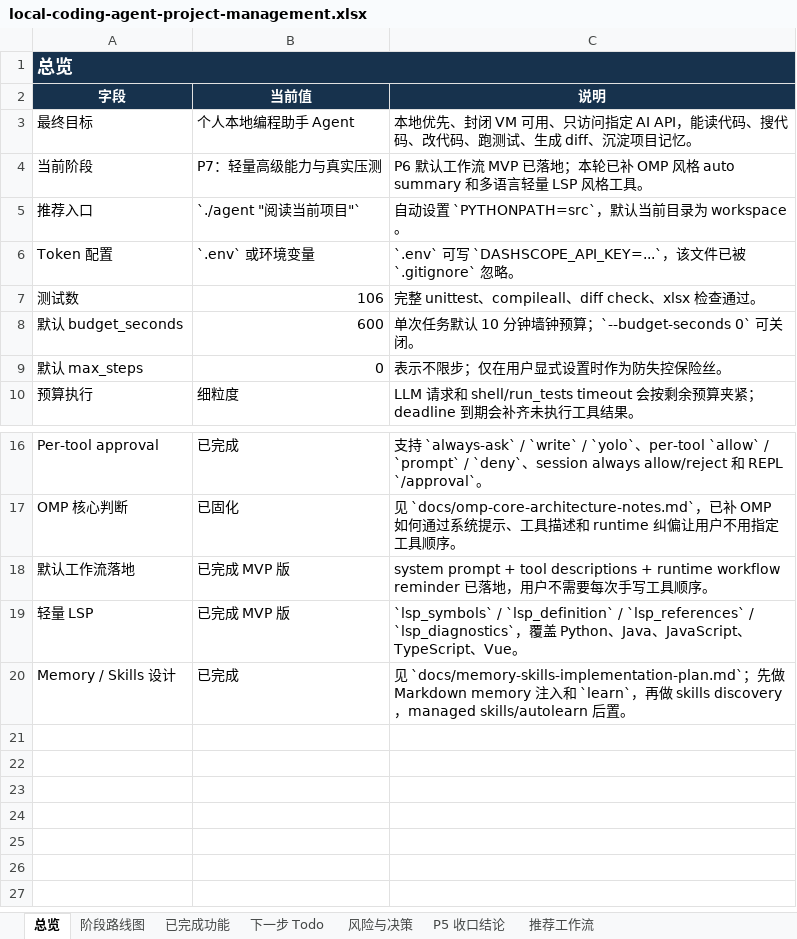
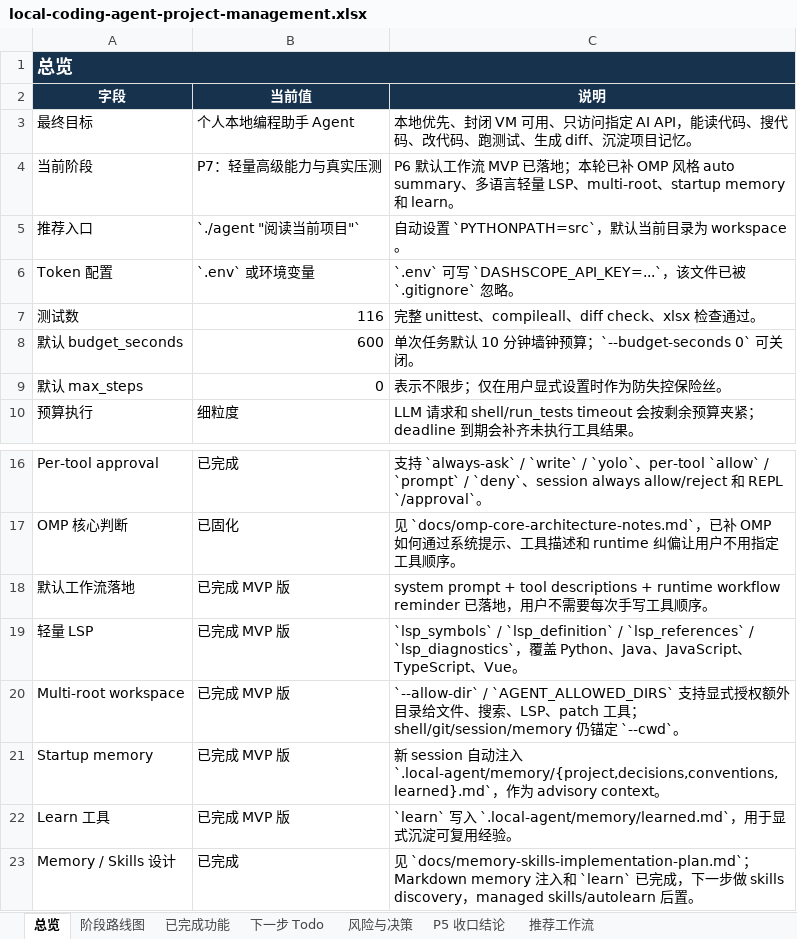
Before and after one commit to noone6931/lca-private-handoff-20260803, an Excel workbook: docs/local-coding-agent-project-management.xlsx, sheet 总览, drawn as a sheet; only a part is shown, gaps mark what is left out; values as stored, in another font and other column widths than the file's, no borders; addresses are those after the commit; the diff names each change by its address in the sheet, - before the commit and + after, or states it on an @@ line.

Commit message:
Add multi-root workspace and startup memory

```diff
--- a/docs/local-coding-agent-project-management.xlsx (sheet 总览)
+++ b/docs/local-coding-agent-project-management.xlsx (sheet 总览)
-C4 (说明): …格 auto summary 和多语言轻量 LSP 风格工具。
+C4 (说明): …格 auto summary、多语言轻量 LSP、multi-root、startup memory 和 learn。
-B7 (当前值): 106
+B7 (当前值): 116
+row 20: Multi-root workspace | 已完成 MVP 版 | `--allow-dir` / `AGENT_ALLOWED_DIRS` 支持显式授权额外目录给文件、搜索、LSP、patch 工具；shell/git/session/memory 仍锚定 `--cwd`。
+row 21: Startup memory | 已完成 MVP 版 | 新 session 自动注入 `.local-agent/memory/{project,decisions,conventions,learned}.md`，作为 advisory context。
+row 22: Learn 工具 | 已完成 MVP 版 | `learn` 写入 `.local-agent/memory/learned.md`，用于显式沉淀可复用经验。
-C23 (说明): …`docs/memory-skills-implementation-plan.md`；先做 Markdown memory 注入和 `learn`，再做…
+C23 (说明): …`docs/memory-skills-implementation-plan.md`；Markdown memory 注入和 `learn` 已完成，下一步做…
```
Also changed, not shown: sheet 已完成功能, sheet 推荐工作流, sheet 风险与决策, sheet P5 收口结论, sheet 下一步 Todo, sheet 阶段路线图, 17 other files.
